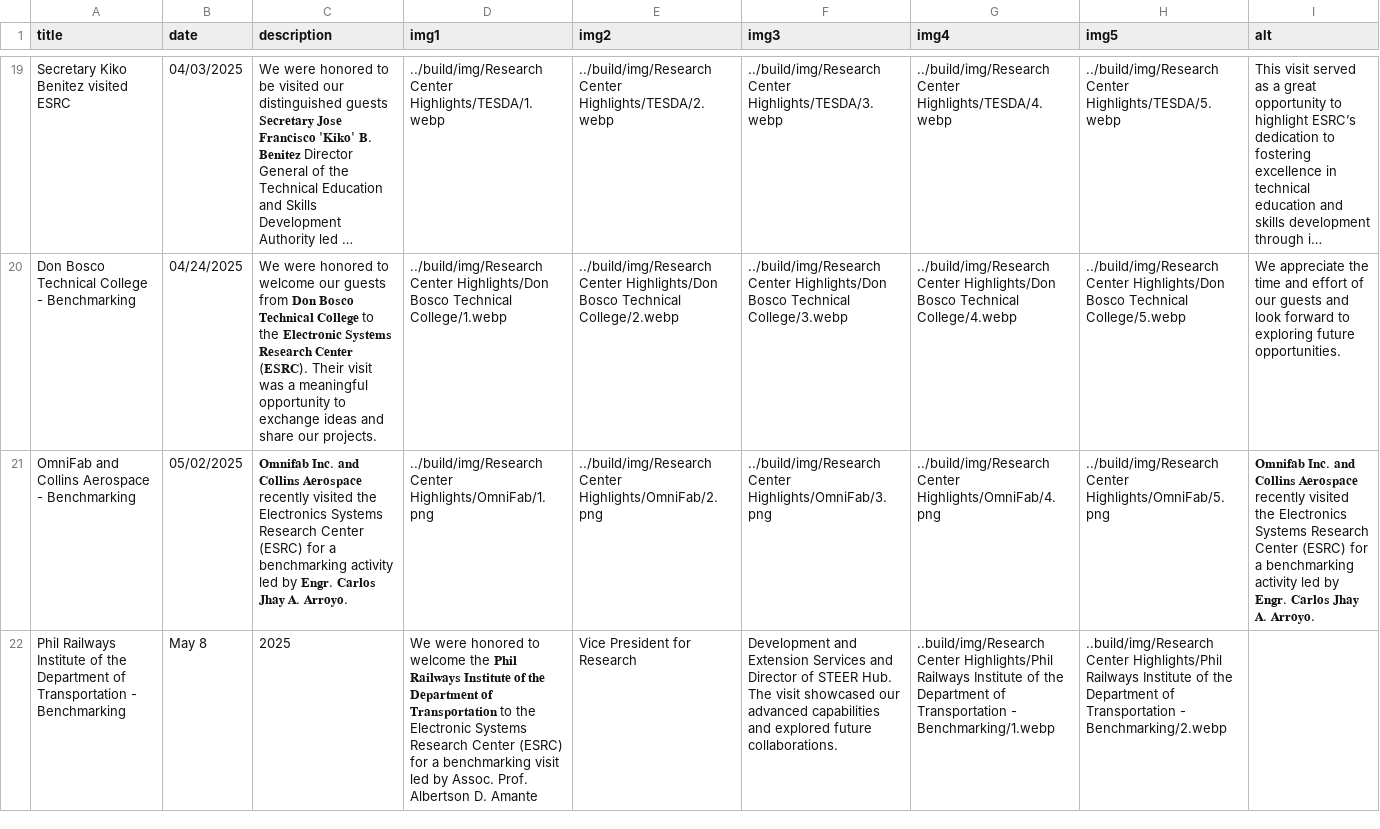
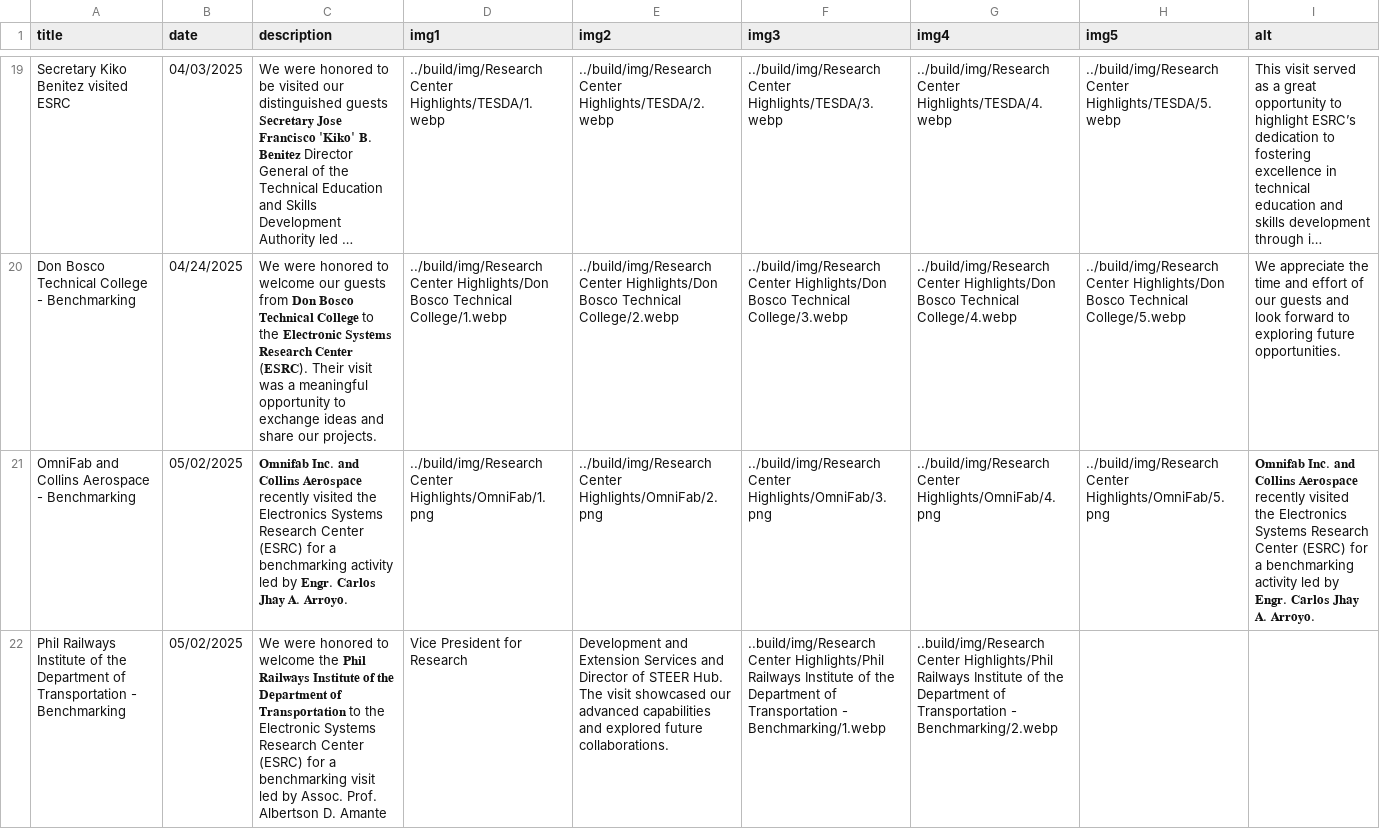
Before and after one commit to Electronic-Systems-Research-Center/Electronic-Systems-Research-Center.github.io, a CSV file: src/research_center_highlights.csv, drawn as a sheet; only a part is shown, gaps mark what is left out; long unchanged cells end in …; the diff names each change by its address in the sheet, - before the commit and + after, or states it on an @@ line.

Commit message:
Update research_center_highlights.csv

```diff
--- a/src/research_center_highlights.csv
+++ b/src/research_center_highlights.csv
-B22 (date): May 8
+B22 (date): 05/02/2025
-C22 (description): 2025
+C22 (description): We were honored to welcome the 𝐏𝐡𝐢𝐥 𝐑𝐚𝐢𝐥𝐰𝐚𝐲𝐬 𝐈𝐧𝐬𝐭𝐢𝐭𝐮𝐭𝐞 𝐨𝐟 𝐭𝐡𝐞 𝐃𝐞𝐩𝐚𝐫𝐭𝐦𝐞𝐧𝐭 𝐨𝐟 𝐓𝐫𝐚𝐧𝐬𝐩𝐨𝐫𝐭𝐚𝐭𝐢𝐨𝐧 to the Electronic Systems Research Center (ESRC) for a benchmarking visit led by Assoc. Prof. Albertson D. Amante
-D22 (img1): We were honored to welcome the 𝐏𝐡𝐢𝐥 𝐑𝐚𝐢𝐥𝐰𝐚𝐲𝐬 𝐈𝐧𝐬𝐭𝐢𝐭𝐮𝐭𝐞 𝐨𝐟 𝐭𝐡𝐞 𝐃𝐞𝐩𝐚𝐫𝐭𝐦𝐞𝐧𝐭 𝐨𝐟 𝐓𝐫𝐚𝐧𝐬𝐩𝐨𝐫𝐭𝐚𝐭𝐢𝐨𝐧 to the Electronic Systems Research Center (ESRC) for a benchmarking visit led by Assoc. Prof. Albertson D. Amante
+D22 (img1): Vice President for Research
-E22 (img2): Vice President for Research
+E22 (img2): Development and Extension Services and Director of STEER Hub. The visit showcased our advanced capabilities and explored future collaborations.
-F22 (img3): Development and Extension Services and Director of STEER Hub. The visit showcased our advanced capabilities and explored future collaborations.
+F22 (img3): ..build/img/Research Center Highlights/Phil Railways Institute of the Department of Transportation - Benchmarking/1.webp
-G22 (img4): …Transportation - Benchmarking/1.webp
+G22 (img4): …Transportation - Benchmarking/2.webp
-H22 (img5): ..build/img/Research Center Highlights/Phil Railways Institute of the Department of Transportation - Benchmarking/2.webp
+H22 (img5): (empty)
```
